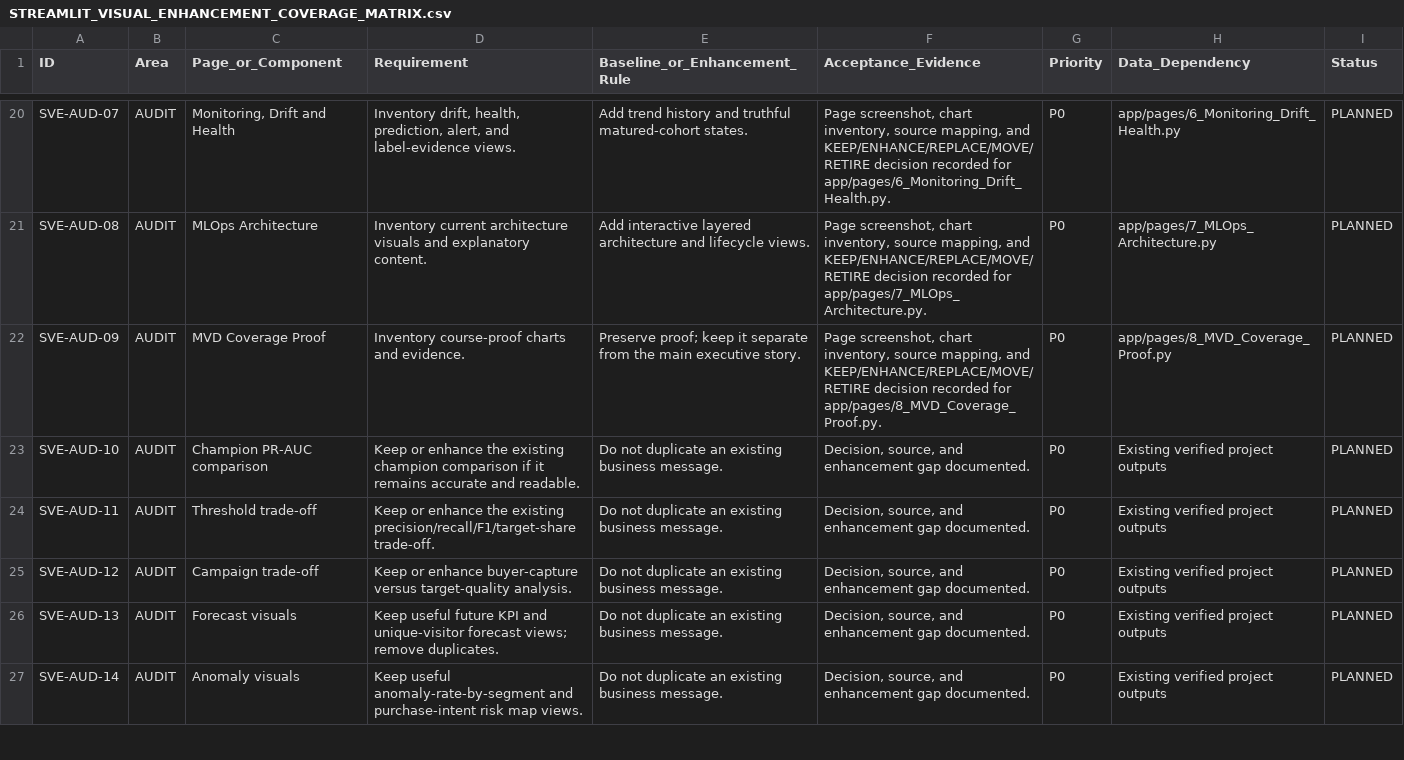
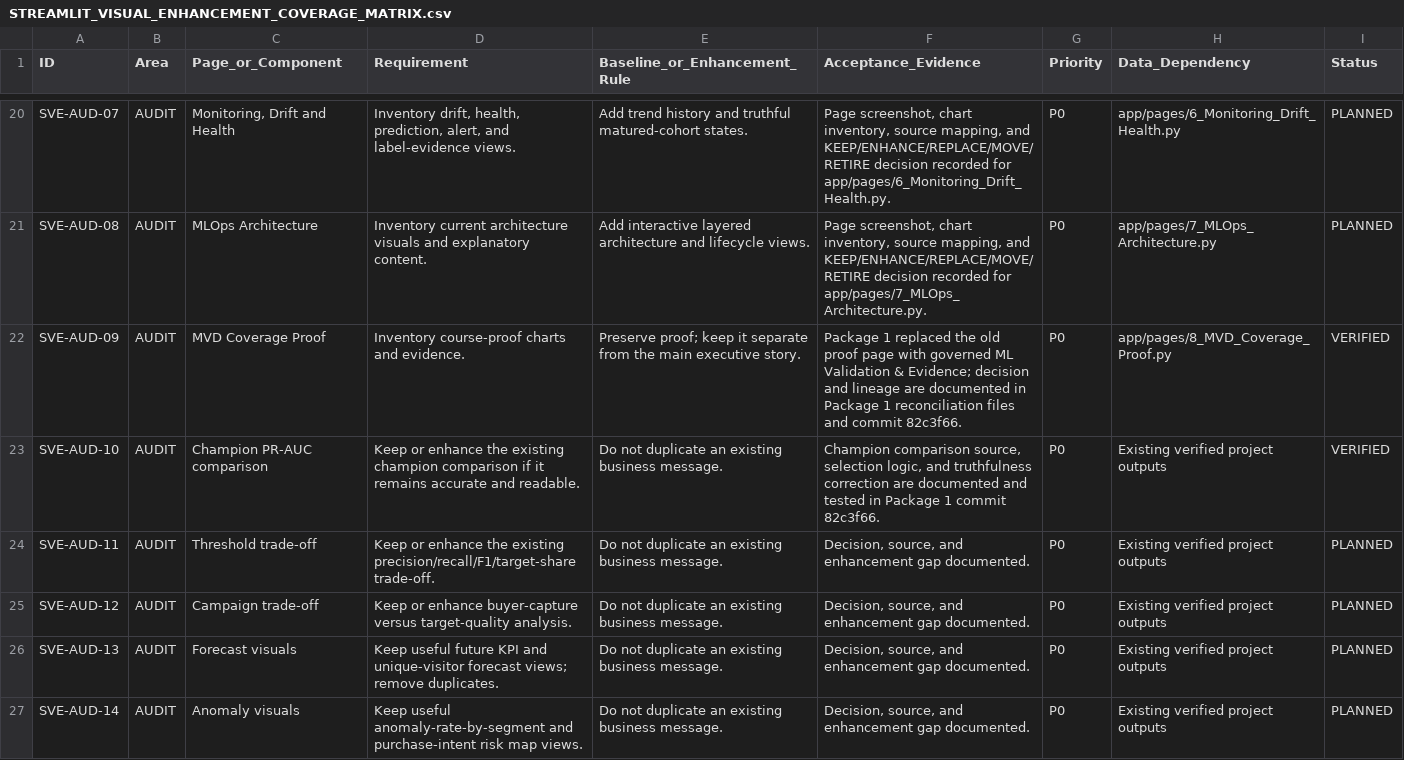
Before and after one commit to RuturajM31/E-Commerce-Conversion-Intelligence-Platform, a CSV file: docs/streamlit/STREAMLIT_VISUAL_ENHANCEMENT_COVERAGE_MATRIX.csv, drawn as a sheet; only a part is shown, gaps mark what is left out; the diff covers the shown part only.

Commit message:
feat(streamlit): close executive overview intelligence package

```diff
--- a/docs/streamlit/STREAMLIT_VISUAL_ENHANCEMENT_COVERAGE_MATRIX.csv
+++ b/docs/streamlit/STREAMLIT_VISUAL_ENHANCEMENT_COVERAGE_MATRIX.csv
@@ -21,4 +21,4 @@ SVE-AUD-07,AUDIT,"Monitoring, Drift and Health","Inventory drift, health, predic
 SVE-AUD-08,AUDIT,MLOps Architecture,Inventory current architecture visuals and explanatory content.,Add interactive layered architecture and lifecycle views.,"Page screenshot, chart inventory, source mapping, and KEEP/ENHANCE/REPLACE/MOVE/RETIRE decision recorded for app/pages/7_MLOps_Architecture.py.",P0,app/pages/7_MLOps_Architecture.py,PLANNED
-SVE-AUD-09,AUDIT,MVD Coverage Proof,Inventory course-proof charts and evidence.,Preserve proof; keep it separate from the main executive story.,"Page screenshot, chart inventory, source mapping, and KEEP/ENHANCE/REPLACE/MOVE/RETIRE decision recorded for app/pages/8_MVD_Coverage_Proof.py.",P0,app/pages/8_MVD_Coverage_Proof.py,PLANNED
-SVE-AUD-10,AUDIT,Champion PR-AUC comparison,Keep or enhance the existing champion comparison if it remains accurate and readable.,Do not duplicate an existing business message.,"Decision, source, and enhancement gap documented.",P0,Existing verified project outputs,PLANNED
+SVE-AUD-09,AUDIT,MVD Coverage Proof,Inventory course-proof charts and evidence.,Preserve proof; keep it separate from the main executive story.,Package 1 replaced the old proof page with governed ML Validation & Evidence; decision and lineage are documented in Package 1 reconciliation files and commit 82c3f66.,P0,app/pages/8_MVD_Coverage_Proof.py,VERIFIED
+SVE-AUD-10,AUDIT,Champion PR-AUC comparison,Keep or enhance the existing champion comparison if it remains accurate and readable.,Do not duplicate an existing business message.,"Champion comparison source, selection logic, and truthfulness correction are documented and tested in Package 1 commit 82c3f66.",P0,Existing verified project outputs,VERIFIED
 SVE-AUD-11,AUDIT,Threshold trade-off,Keep or enhance the existing precision/recall/F1/target-share trade-off.,Do not duplicate an existing business message.,"Decision, source, and enhancement gap documented.",P0,Existing verified project outputs,PLANNED
```
Also changed, not shown: 110 edited cells elsewhere in this file, docs/streamlit/PACKAGE_01_MATRIX_EVIDENCE.csv, 11 other files.
